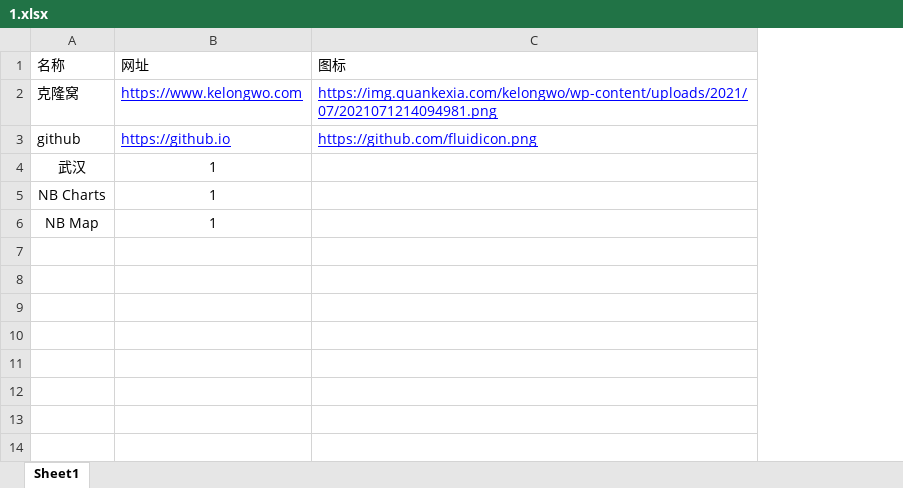
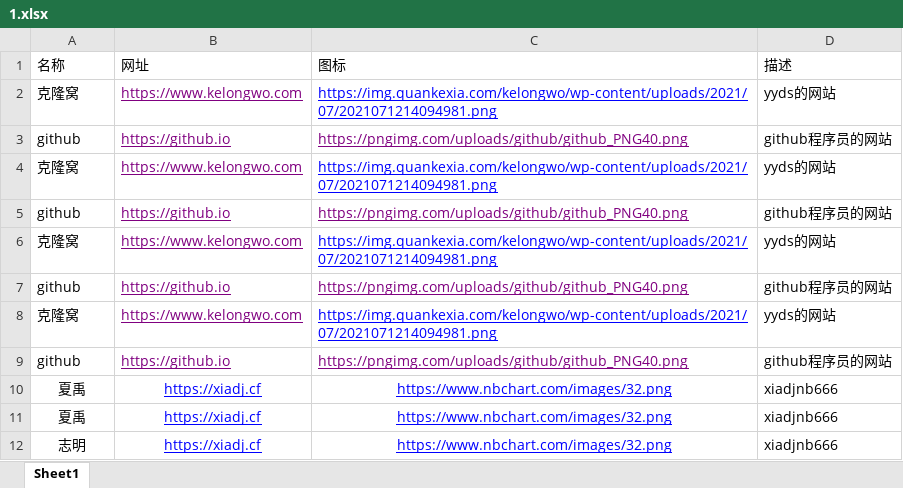
Before and after one commit to xiaolongmr/xiaolongmr.github.io, an Excel workbook: 1.xlsx, sheet Sheet1, drawn as a sheet; values as stored, in another font and other column widths than the file's, no borders; removed rows and columns are numbered as before the commit, all else as after; the diff names each change by its address in the sheet, - before the commit and + after, or states it on an @@ line.

Commit message:
Add files via upload

```diff
--- a/1.xlsx (sheet Sheet1)
+++ b/1.xlsx (sheet Sheet1)
+column D (描述), rows 2-3: yyds的网站 | github程序员的网站
-B2 text colour: #0000FF
+B2 text colour: #800080
-B3:C3 text colour: #0000FF
+B3:C3 text colour: #800080
-C3 (图标): https://github.com/fluidicon.png
+C3 (图标): https://pngimg.com/uploads/github/github_PNG40.png
-row 4: 武汉 | 1
-row 5: NB Charts | 1
-row 6: NB Map | 1
+row 4: 克隆窝 | https://www.kelongwo.com | https://img.quankexia.com/kelongwo/wp-content/uploads/2021/07/2021071214094981.png | yyds的网站
+row 5: github | https://github.io | https://pngimg.com/uploads/github/github_PNG40.png | github程序员的网站
+row 6: 克隆窝 | https://www.kelongwo.com | https://img.quankexia.com/kelongwo/wp-content/uploads/2021/07/2021071214094981.png | yyds的网站
+row 7: github | https://github.io | https://pngimg.com/uploads/github/github_PNG40.png | github程序员的网站
+row 8: 克隆窝 | https://www.kelongwo.com | https://img.quankexia.com/kelongwo/wp-content/uploads/2021/07/2021071214094981.png | yyds的网站
+row 9: github | https://github.io | https://pngimg.com/uploads/github/github_PNG40.png | github程序员的网站
+row 10: 夏禹 | https://xiadj.cf | https://www.nbchart.com/images/32.png | xiadjnb666
+row 11: 夏禹 | https://xiadj.cf | https://www.nbchart.com/images/32.png | xiadjnb666
+row 12: 志明 | https://xiadj.cf | https://www.nbchart.com/images/32.png | xiadjnb666
```
